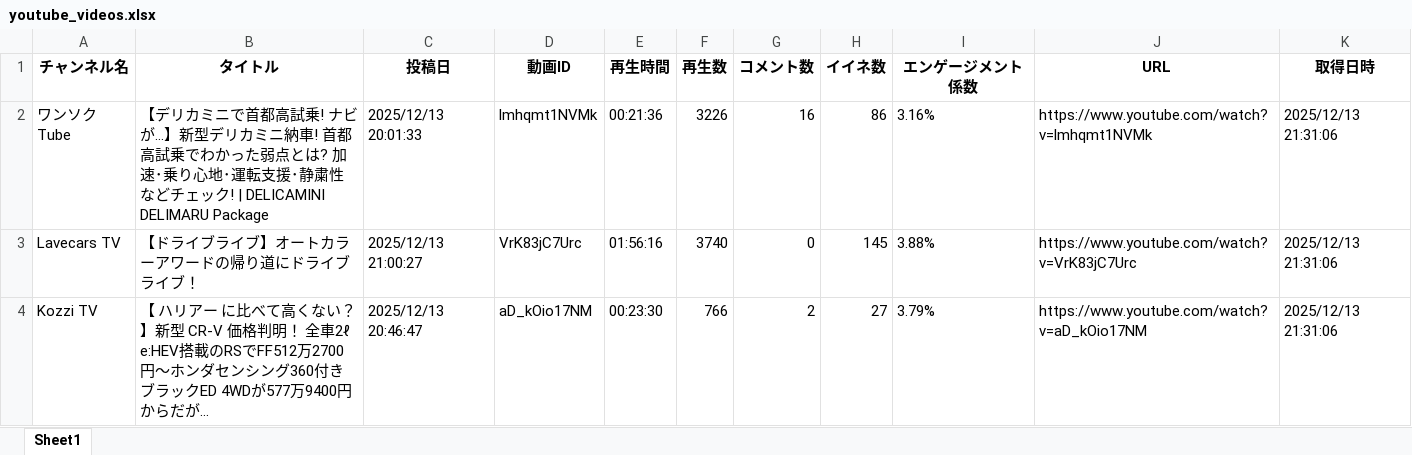
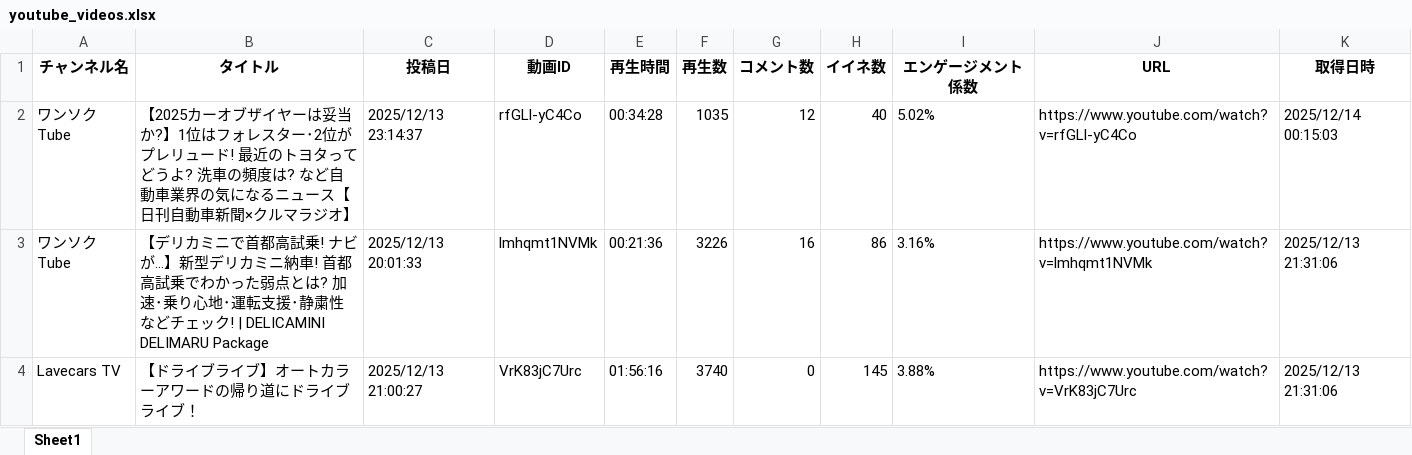
Before and after one commit to Takayoshi19890810/251015_YouTubeList, an Excel workbook: youtube_videos.xlsx, sheet Sheet1, drawn as a sheet; only a part is shown; the shorter side is filled out with more unchanged rows; values as stored, in another font and other column widths than the file's, no borders; the diff names each change by its address in the sheet, - before the commit and + after, or states it on an @@ line.

```diff
--- a/youtube_videos.xlsx (sheet Sheet1)
+++ b/youtube_videos.xlsx (sheet Sheet1)
+row 2: ワンソクTube | 【2025カーオブザイヤーは妥当か?】1位はフォレスター･2位がプレリュード! 最近のトヨタってどうよ? 洗車の頻度は? など自動車業界の気になるニュース【日刊自動車新聞×クルマラジオ】 | 2025/12/13 23:14:37 | rfGLl-yC4Co | 00:34:28 | 1035 | 12 | 40 | 5.02% | https://www.youtube.com/watch?v=rfGLl-yC4Co | 2025/12/14 00:15:03
```
